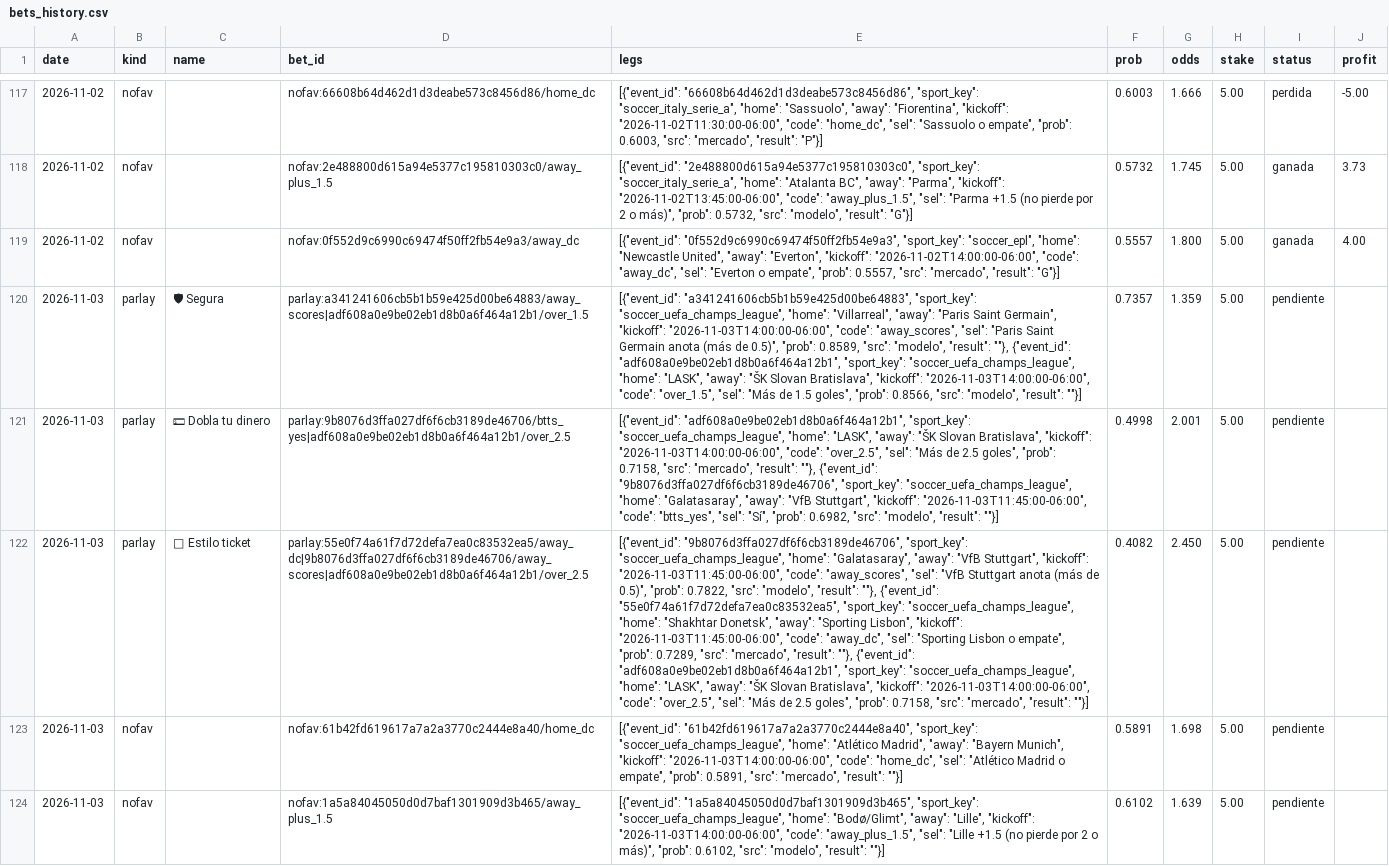
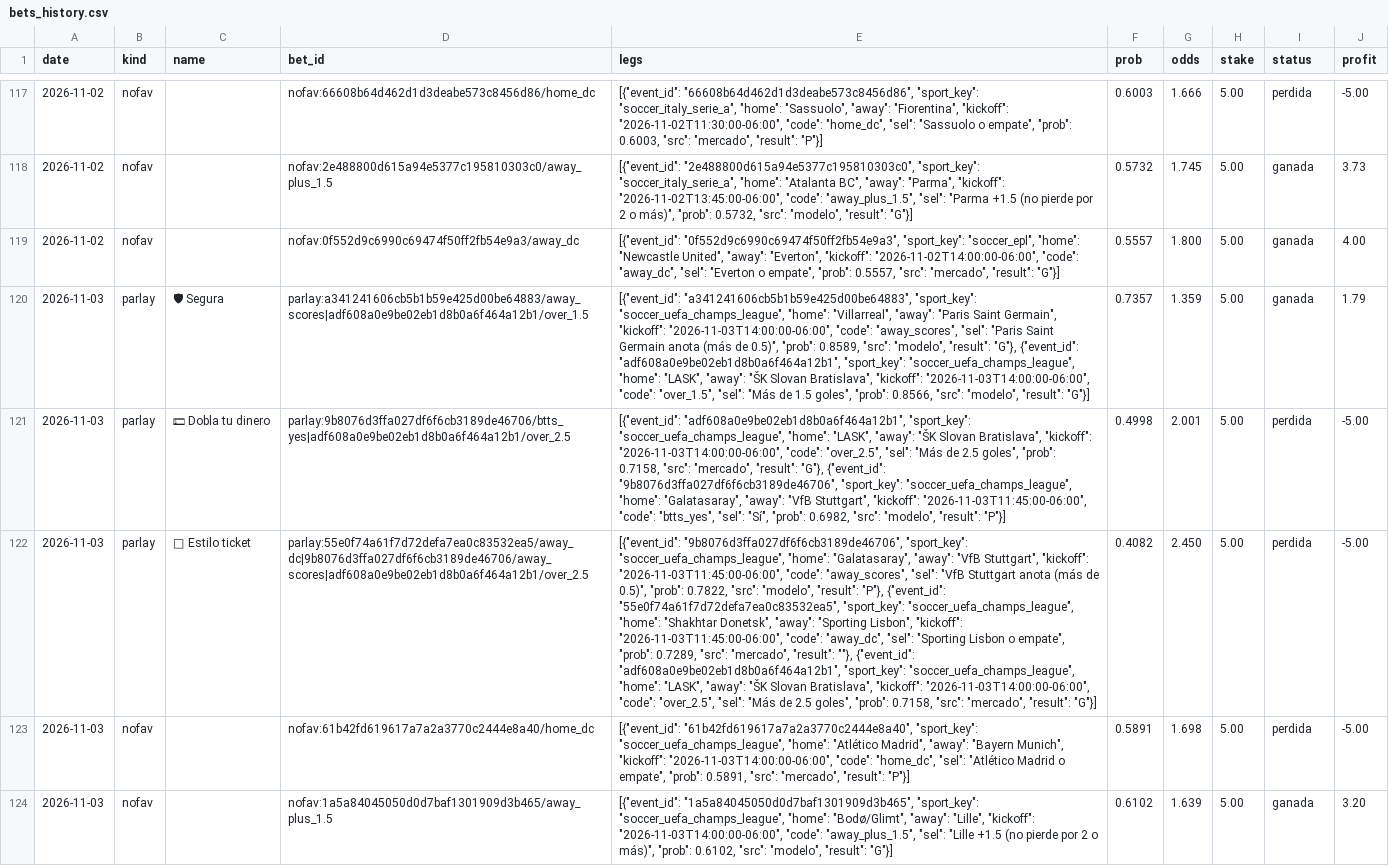
Before and after one commit to Ryojik-ser/value-betting, a CSV file: data/bets_history.csv, drawn as a sheet; only a part is shown, gaps mark what is left out; the diff covers the shown part only; the diff names each change by its address in the sheet, - before the commit and + after, or states it on an @@ line.

```diff
--- a/data/bets_history.csv
+++ b/data/bets_history.csv
-E120 (legs): …"modelo", "result": ""}, {"event_id": "adf608a0e9be02eb1d8b0a6f464a12b1", "sport_key": "soccer_uefa_champs_league", "home": "LASK", "away": "ŠK Slovan Bratislava", "kickoff": "2026-11-03T14:00:00-06:00", "code": "over_1.5", "sel": "Más de 1.5 goles", "prob": 0.8566, "src": "modelo", "result": ""}]
+E120 (legs): …"modelo", "result": "G"}, {"event_id": "adf608a0e9be02eb1d8b0a6f464a12b1", "sport_key": "soccer_uefa_champs_league", "home": "LASK", "away": "ŠK Slovan Bratislava", "kickoff": "2026-11-03T14:00:00-06:00", "code": "over_1.5", "sel": "Más de 1.5 goles", "prob": 0.8566, "src": "modelo", "result": "G"}]
-I120 (status): pendiente
+I120 (status): ganada
-J120 (profit): (empty)
+J120 (profit): 1.79
-E121 (legs): …"mercado", "result": ""}, {"event_id": "9b8076d3ffa027df6f6cb3189de46706", "sport_key": "soccer_uefa_champs_league", "home": "Galatasaray", "away": "VfB Stuttgart", "kickoff": "2026-11-03T11:45:00-06:00", "code": "btts_yes", "sel": "Sí", "prob": 0.6982, "src": "modelo", "result": ""}]
+E121 (legs): …"mercado", "result": "G"}, {"event_id": "9b8076d3ffa027df6f6cb3189de46706", "sport_key": "soccer_uefa_champs_league", "home": "Galatasaray", "away": "VfB Stuttgart", "kickoff": "2026-11-03T11:45:00-06:00", "code": "btts_yes", "sel": "Sí", "prob": 0.6982, "src": "modelo", "result": "P"}]
-I121:I123 (status): pendiente
+I121:I123 (status): perdida
-J121:J123 (profit): (empty)
+J121:J123 (profit): -5.00
-E122 (legs): …"modelo", "result": ""}, {"event_id": "55e0f74a61f7d72defa7ea0c83532ea5", "sport_key": "soccer_uefa_champs_league", "home": "Shakhtar Donetsk", "away": "Sporting Lisbon", "kickoff": "2026-11-03T11:45:00-06:00", "code": "away_dc", "sel": "Sporting Lisbon o empate", "prob": 0.7289, "src": "mercado", "result": ""}, {"event_id": "adf608a0e9be02eb1d8b0a6f464a12b1", "sport_key": "soccer_uefa_champs_league", "home": "LASK", "away": "ŠK Slovan Bratislava", "kickoff": "2026-11-03T14:00:00-06:00", "code": "over_2.5", "sel": "Más de 2.5 goles", "prob": 0.7158, "src": "mercado", "result": ""}]
+E122 (legs): …"modelo", "result": "P"}, {"event_id": "55e0f74a61f7d72defa7ea0c83532ea5", "sport_key": "soccer_uefa_champs_league", "home": "Shakhtar Donetsk", "away": "Sporting Lisbon", "kickoff": "2026-11-03T11:45:00-06:00", "code": "away_dc", "sel": "Sporting Lisbon o empate", "prob": 0.7289, "src": "mercado", "result": ""}, {"event_id": "adf608a0e9be02eb1d8b0a6f464a12b1", "sport_key": "soccer_uefa_champs_league", "home": "LASK", "away": "ŠK Slovan Bratislava", "kickoff": "2026-11-03T14:00:00-06:00", "code": "over_2.5", "sel": "Más de 2.5 goles", "prob": 0.7158, "src": "mercado", "result": "G"}]
-E123 (legs): …"mercado", "result": ""}]
+E123 (legs): …"mercado", "result": "P"}]
-E124 (legs): …"modelo", "result": ""}]
+E124 (legs): …"modelo", "result": "G"}]
-I124 (status): pendiente
+I124 (status): ganada
-J124 (profit): (empty)
+J124 (profit): 3.20
```
Also changed, not shown: 10 added rows and 9 edited cells elsewhere in this file, data/picks_history.csv.
